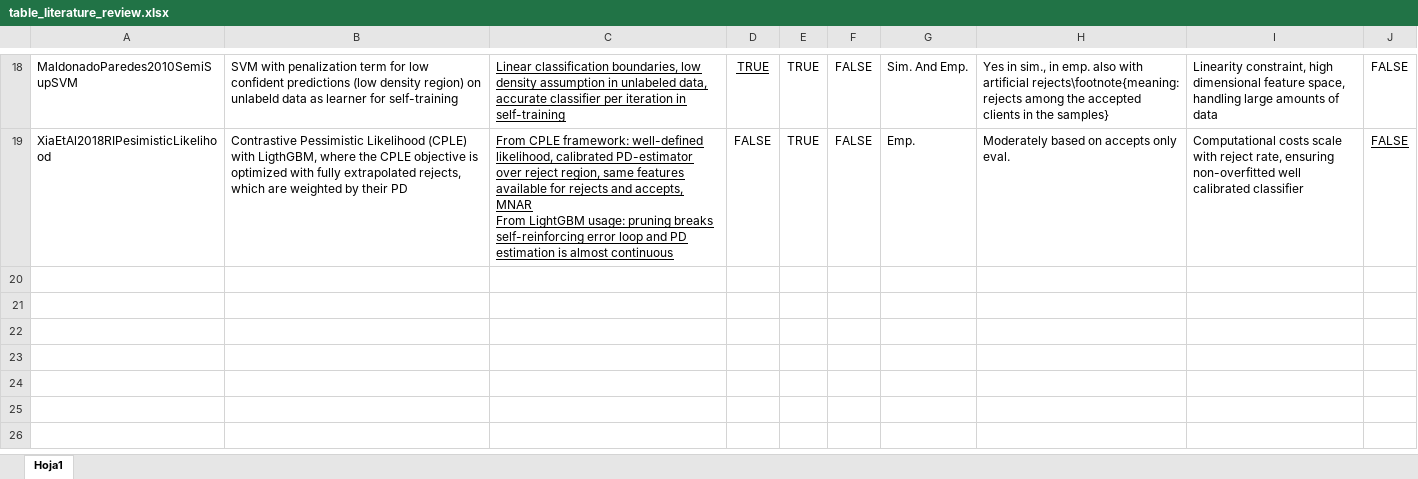
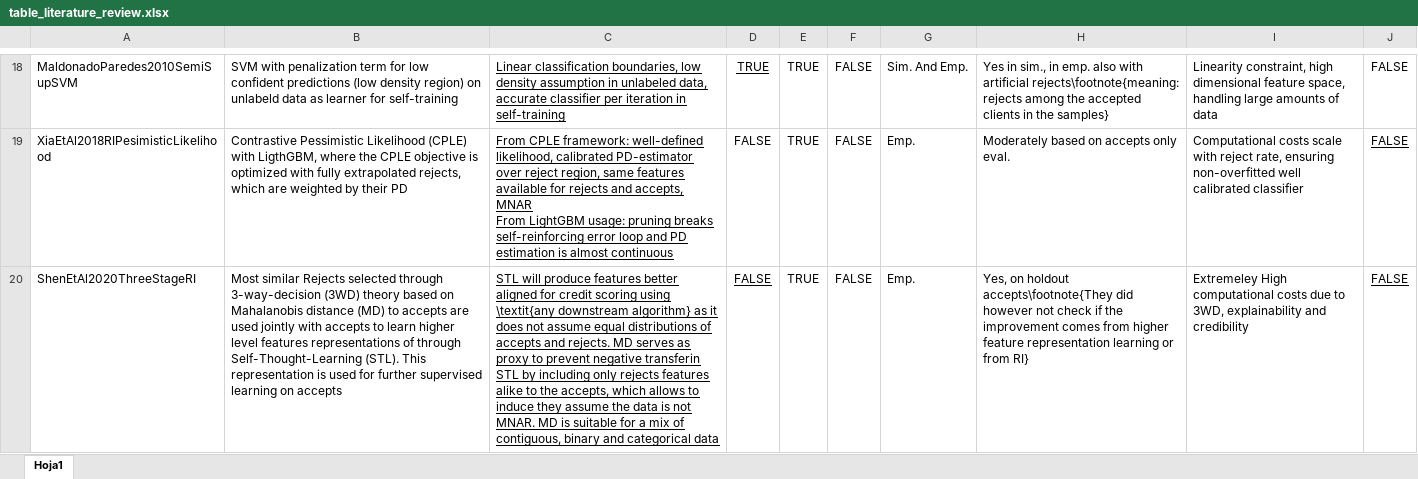
Before and after one commit to TheBISEconStatcian/BEReBASL, an Excel workbook: thesis/data/table_literature_review.xlsx, sheet Hoja1, drawn as a sheet; only a part is shown, gaps mark what is left out; values as stored, in another font and other column widths than the file's, no borders; the diff covers the shown part only; the diff names each change by its address in the sheet, - before the commit and + after, or states it on an @@ line.

Commit message:
checkpoint

```diff
--- a/thesis/data/table_literature_review.xlsx (sheet Hoja1)
+++ b/thesis/data/table_literature_review.xlsx (sheet Hoja1)
+row 20: ShenEtAl2020ThreeStageRI | Most similar Rejects selected through 3-way-decision (3WD) theory based on Mahalanobis distance (MD) to accepts are used jointly with accepts to learn higher level features representations of through Self-Thought-Learning (STL). This representation is used for further supervised learning on accepts | STL will produce features better aligned for credit scoring using \textit{any downstream algorithm} as it does not assume equal distributions of accepts and rejects. MD serves as proxy to prevent negative transferin STL by including only rejects features alike to the accepts, which allows to induce they assume the data is not MNAR. MD is suitable for a mix of contiguous, binary and categorical data | FALSE | TRUE | FALSE | Emp. | Yes, on holdout accepts\footnote{They did however not check if the improvement comes from higher feature representation learning or from RI} | Extremeley High computational costs due to 3WD, explainability and credibility | FALSE
```
Also changed, not shown: 1 added row and 1 edited cell elsewhere in this sheet.
